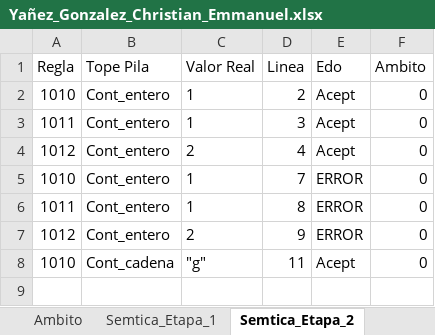
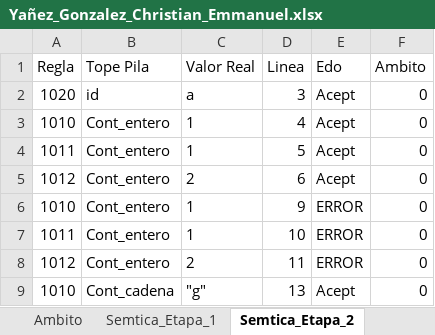
Before and after one commit to Chriss9720/Compilador2, an Excel workbook: build/classes/Excel/Yañez_Gonzalez_Christian_Emmanuel.xlsx, sheet Semtica_Etapa_2, drawn as a sheet; values as stored, in another font and other column widths than the file's, no borders; addresses are those after the commit; the diff names each change by its address in the sheet, - before the commit and + after, or states it on an @@ line.

```diff
--- a/build/classes/Excel/Yañez_Gonzalez_Christian_Emmanuel.xlsx (sheet Semtica_Etapa_2)
+++ b/build/classes/Excel/Yañez_Gonzalez_Christian_Emmanuel.xlsx (sheet Semtica_Etapa_2)
+row 2: 1020 | id | a | 3 | Acept | 0
-D3 (Linea): 2
+D3 (Linea): 4
-D4 (Linea): 3
+D4 (Linea): 5
-D5 (Linea): 4
+D5 (Linea): 6
-D6 (Linea): 7
+D6 (Linea): 9
-D7 (Linea): 8
+D7 (Linea): 10
-D8 (Linea): 9
+D8 (Linea): 11
-D9 (Linea): 11
+D9 (Linea): 13
```
Also changed, not shown: sheet Tokens, sheet Semtica_Etapa_1, sheet Contadores, sheet Errores, sheet Ambito, src/Excel/Yañez_Gonzalez_Christian_Emmanuel.xlsx.
